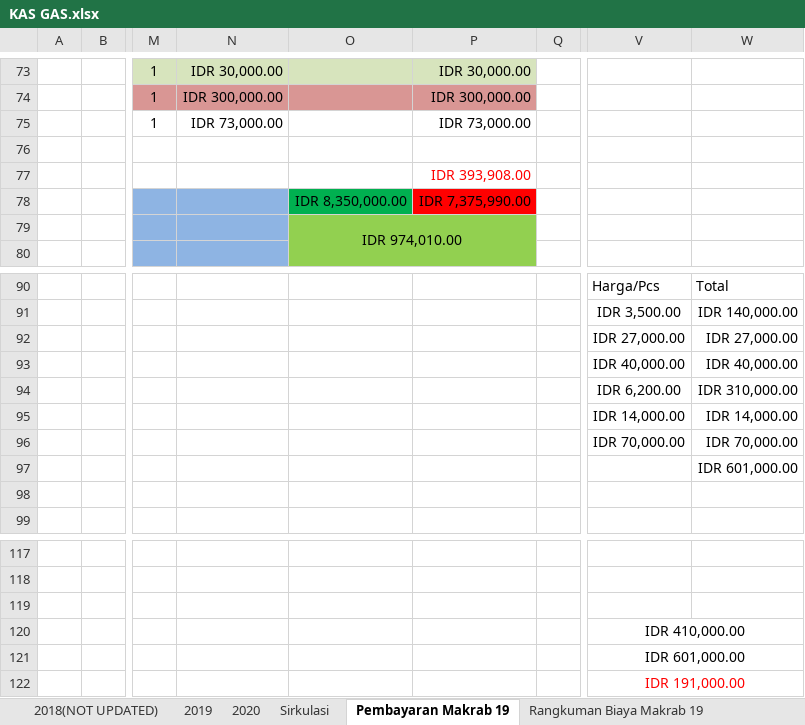
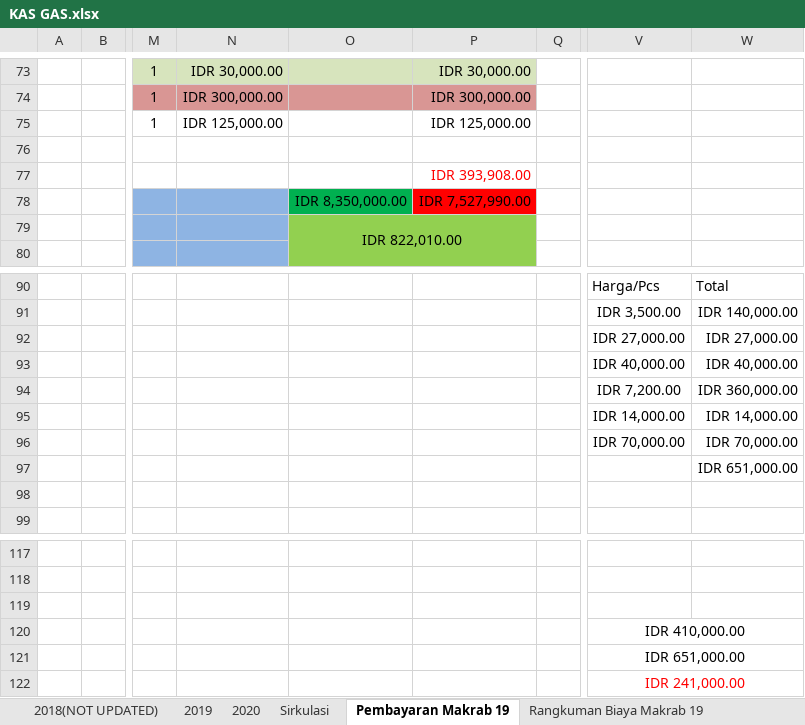
Before and after one commit to GAS08/Arsip-Keuangan-GAS, an Excel workbook: GAS/KAS GAS.xlsx, sheet Pembayaran Makrab 19, drawn as a sheet; only a part is shown, gaps mark what is left out; values as stored, in another font and other column widths than the file's, no borders; conditional formats not drawn; the diff covers the shown part only; the diff names each change by its address in the sheet, - before the commit and + after, or states it on an @@ line.

```diff
--- a/GAS/KAS GAS.xlsx (sheet Pembayaran Makrab 19)
+++ b/GAS/KAS GAS.xlsx (sheet Pembayaran Makrab 19)
-N75: IDR 73,000.00
+N75: IDR 125,000.00
-P75: IDR 73,000.00
+P75: IDR 125,000.00
-P78: IDR 7,375,990.00
+P78: IDR 7,527,990.00
-O79: IDR 974,010.00
+O79: IDR 822,010.00
-V94: IDR 6,200.00
+V94: IDR 7,200.00
-W94: IDR 310,000.00
+W94: IDR 360,000.00
-W97: IDR 601,000.00
+W97: IDR 651,000.00
-V121: IDR 601,000.00
+V121: IDR 651,000.00
-V122: IDR 191,000.00
+V122: IDR 241,000.00
```
Also changed, not shown: 48 edited cells, cell formats and merged cells elsewhere in this sheet, sheet Rangkuman Biaya Makrab 19.
